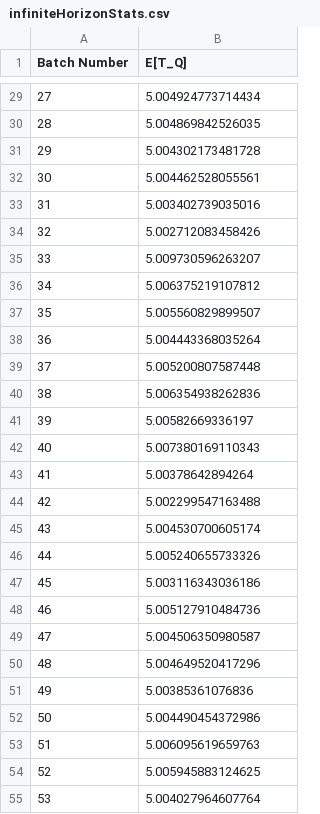
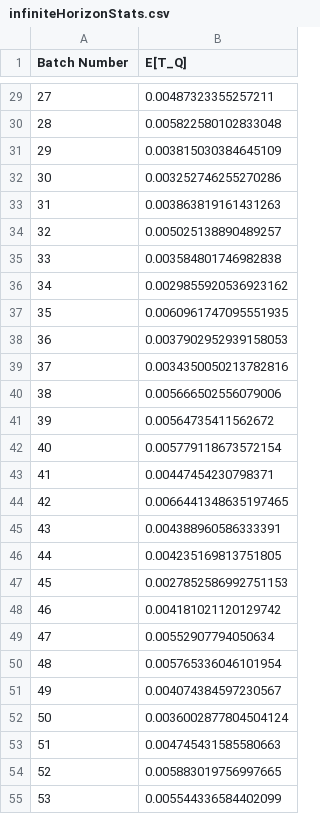
Before and after one commit to Lollogiga/ProgettoPMCSN, a CSV file: resources/results/infiniteHorizonStats.csv, drawn as a sheet; only a part is shown, gaps mark what is left out; the diff covers the shown part only.

```diff
--- a/resources/results/infiniteHorizonStats.csv
+++ b/resources/results/infiniteHorizonStats.csv
@@ -29,27 +29,27 @@ Batch Number,E[T_Q]
-27,5.004924773714434
-28,5.004869842526035
-29,5.004302173481728
-30,5.004462528055561
-31,5.003402739035016
-32,5.002712083458426
-33,5.009730596263207
-34,5.006375219107812
-35,5.005560829899507
-36,5.004443368035264
-37,5.005200807587448
-38,5.006354938262836
-39,5.00582669336197
-40,5.007380169110343
-41,5.00378642894264
-42,5.002299547163488
-43,5.004530700605174
-44,5.005240655733326
-45,5.003116343036186
-46,5.005127910484736
-47,5.004506350980587
-48,5.004649520417296
-49,5.00385361076836
-50,5.004490454372986
-51,5.006095619659763
-52,5.005945883124625
-53,5.004027964607764
+27,0.00487323355257211
+28,0.005822580102833048
+29,0.003815030384645109
+30,0.003252746255270286
+31,0.003863819161431263
+32,0.005025138890489257
+33,0.003584801746982838
+34,0.0029855920536923162
+35,0.0060961747095551935
+36,0.0037902952939158053
+37,0.0034350050213782816
+38,0.005666502556079006
+39,0.00564735411562672
+40,0.005779118673572154
+41,0.00447454230798371
+42,0.0066441348635197465
+43,0.004388960586333391
+44,0.004235169813751805
+45,0.0027852586992751153
+46,0.004181021120129742
+47,0.00552907794050634
+48,0.005765336046101954
+49,0.004074384597230567
+50,0.0036002877804504124
+51,0.004745431585580663
+52,0.005883019756997665
+53,0.005544336584402099
```
Also changed, not shown: 37 edited cells elsewhere in this file, 5 other files.
